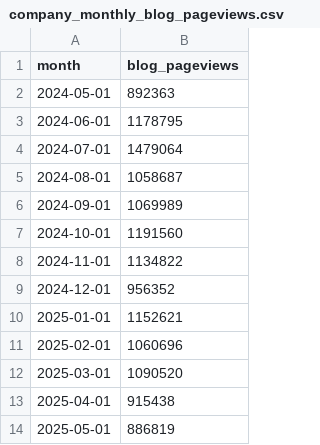
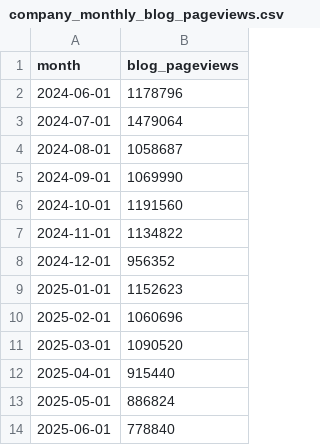
Before and after one commit to jwinternheimer/observable_metrics, a CSV file: src/data/company_monthly_blog_pageviews.csv, drawn as a sheet.

```diff
--- a/src/data/company_monthly_blog_pageviews.csv
+++ b/src/data/company_monthly_blog_pageviews.csv
@@ -1,7 +1,6 @@
 month,blog_pageviews
-2024-05-01,892363
-2024-06-01,1178795
+2024-06-01,1178796
 2024-07-01,1479064
 2024-08-01,1058687
-2024-09-01,1069989
+2024-09-01,1069990
 2024-10-01,1191560
@@ -9,6 +8,7 @@ month,blog_pageviews
 2024-12-01,956352
-2025-01-01,1152621
+2025-01-01,1152623
 2025-02-01,1060696
 2025-03-01,1090520
-2025-04-01,915438
-2025-05-01,886819
+2025-04-01,915440
+2025-05-01,886824
+2025-06-01,778840
```
Also changed, not shown: src/data/buffer_team_monthly_engagement.csv, src/data/buffer_team_posts.csv, 10 other files.
